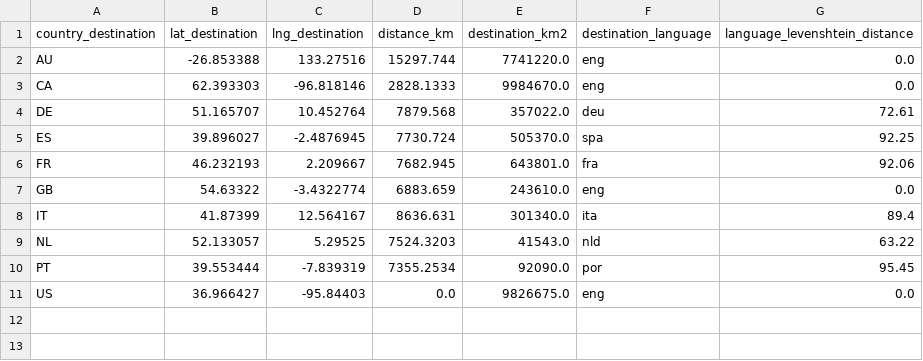
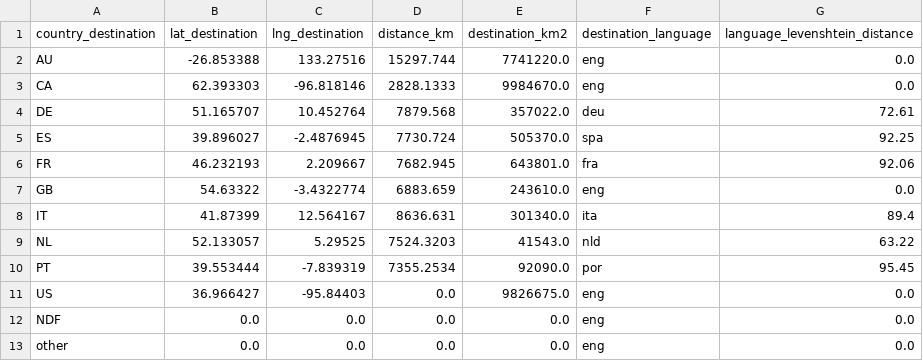
Before and after one commit to AnkitaVikramShetty/AirBnb-New-User-Predictions, a CSV file: data/countries.csv, drawn as a sheet; the diff names each change by its address in the sheet, - before the commit and + after, or states it on an @@ line.

Commit message:
1.) Added NDF and other entries to the data/countries.csv 2.) Migrated the trial_prediction_2 database after cloning repository

```diff
--- a/data/countries.csv
+++ b/data/countries.csv
+row 12: NDF | 0.0 | 0.0 | 0.0 | 0.0 | eng | 0.0
+row 13: other | 0.0 | 0.0 | 0.0 | 0.0 | eng | 0.0
```
Also changed, not shown: 1 other file.
